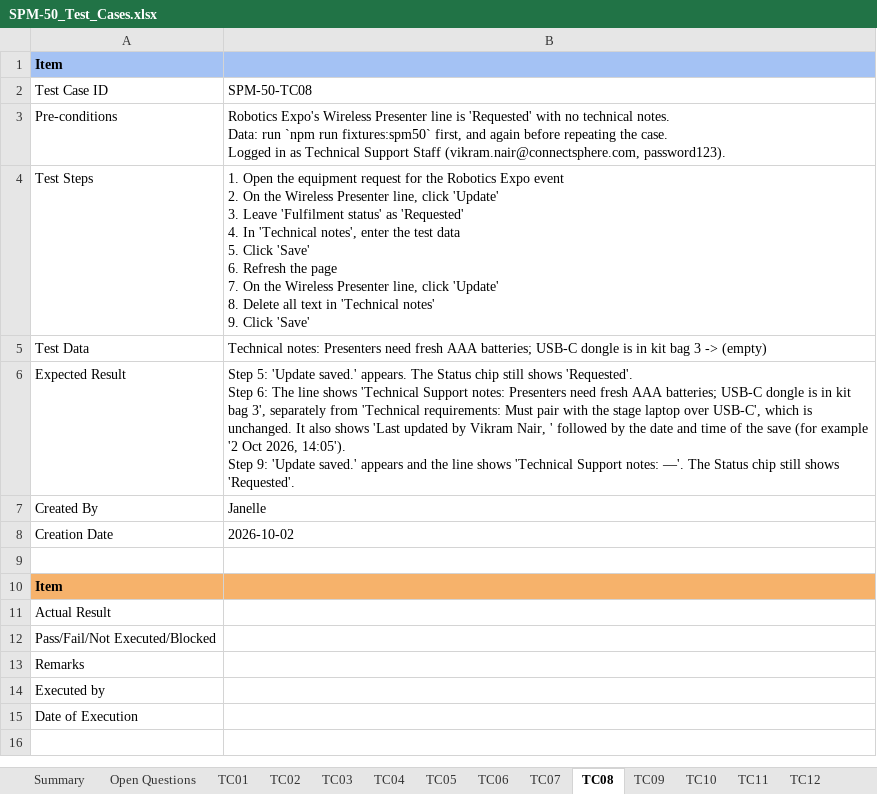
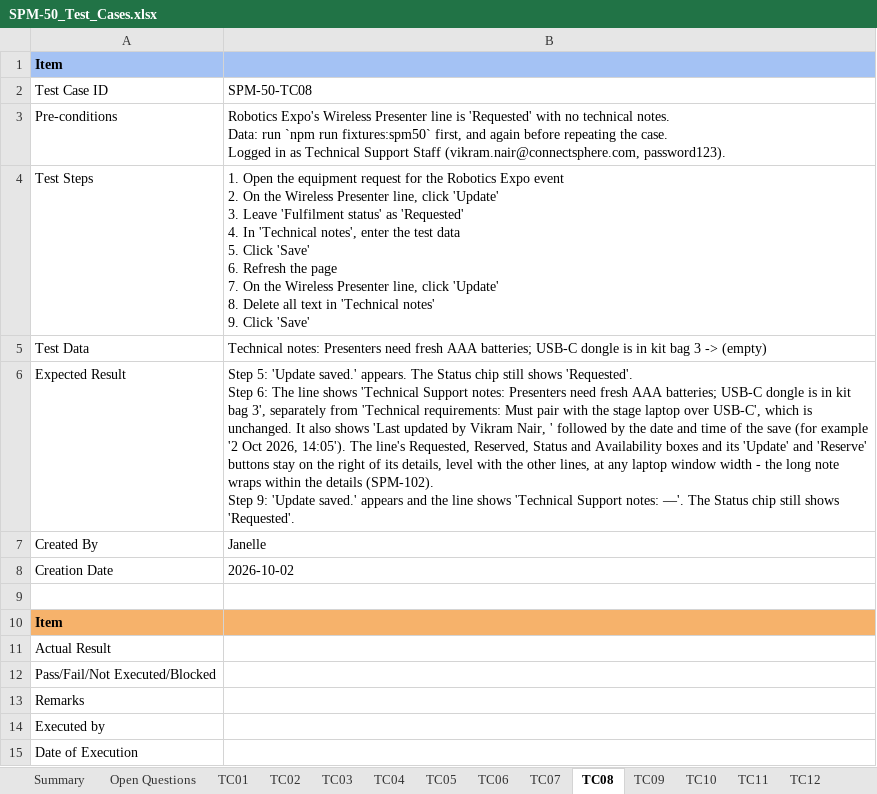
Before and after one commit to kchoongg/IS212, an Excel workbook: docs/test-cases/SPM-50_Test_Cases.xlsx, sheet TC08, drawn as a sheet; values as stored, in another font and other column widths than the file's, no borders; ↵ is a line break in a cell; the diff names each change by its address in the sheet, - before the commit and + after, or states it on an @@ line.

Commit message:
SPM-102: Keep an equipment line's controls beside long technical notes

```diff
--- a/docs/test-cases/SPM-50_Test_Cases.xlsx (sheet TC08)
+++ b/docs/test-cases/SPM-50_Test_Cases.xlsx (sheet TC08)
-B6: …2026, 14:05'). ↵ Step 9:…
+B6: …2026, 14:05'). The line's Requested, Reserved, Status and Availability boxes and its 'Update' and 'Reserve' buttons stay on the right of its details, level with the other lines, at any laptop window width - the long note wraps within the details (SPM-102). ↵ Step 9:…
```
Also changed, not shown: 3 other files.
